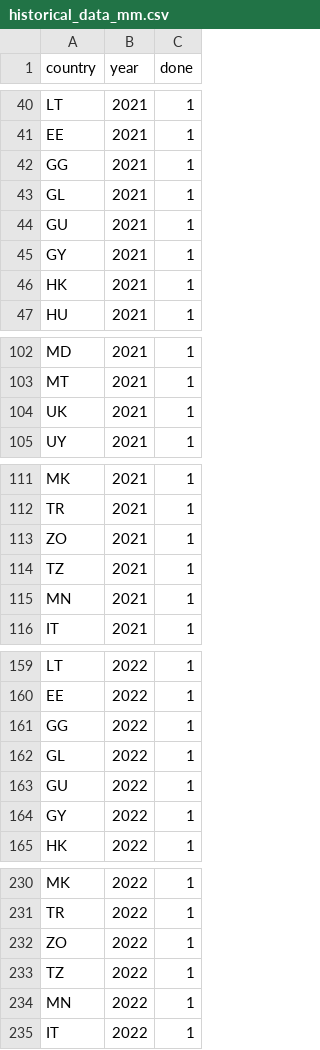
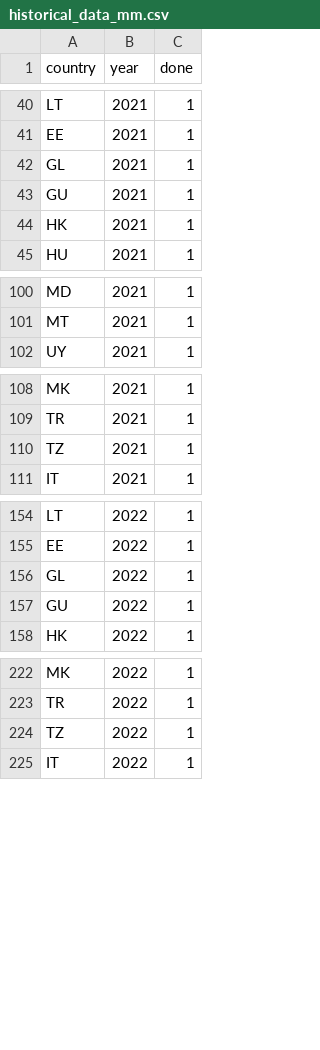
Before and after one commit to AISIC-Lab/showtimes_status_country, a CSV file: historical_data_mm.csv, drawn as a sheet; only a part is shown, gaps mark what is left out; the diff covers the shown part only.

Commit message:
Update historical_data_mm.csv

```diff
--- a/historical_data_mm.csv
+++ b/historical_data_mm.csv
@@ -41,6 +41,4 @@ LT,2021,1
 EE,2021,1
-GG,2021,1
 GL,2021,1
 GU,2021,1
-GY,2021,1
 HK,2021,1
@@ -103,3 +101,2 @@ MD,2021,1
 MT,2021,1
-UK,2021,1
 UY,2021,1
@@ -112,5 +109,3 @@ MK,2021,1
 TR,2021,1
-ZO,2021,1
 TZ,2021,1
-MN,2021,1
 IT,2021,1
@@ -160,6 +155,4 @@ LT,2022,1
 EE,2022,1
-GG,2022,1
 GL,2022,1
 GU,2022,1
-GY,2022,1
 HK,2022,1
@@ -231,5 +223,3 @@ MK,2022,1
 TR,2022,1
-ZO,2022,1
 TZ,2022,1
-MN,2022,1
 IT,2022,1
```
Also changed, not shown: 6 removed rows elsewhere in this file.
